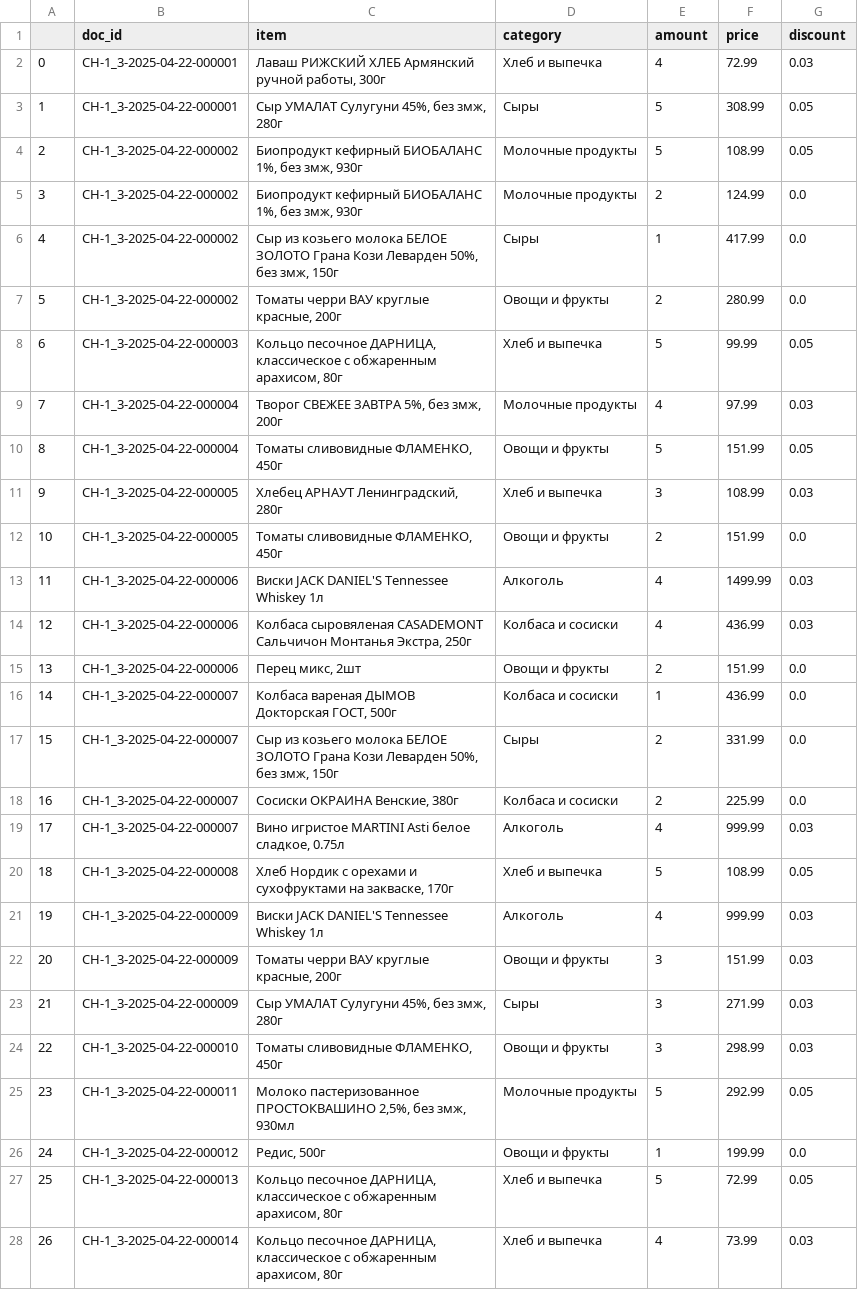
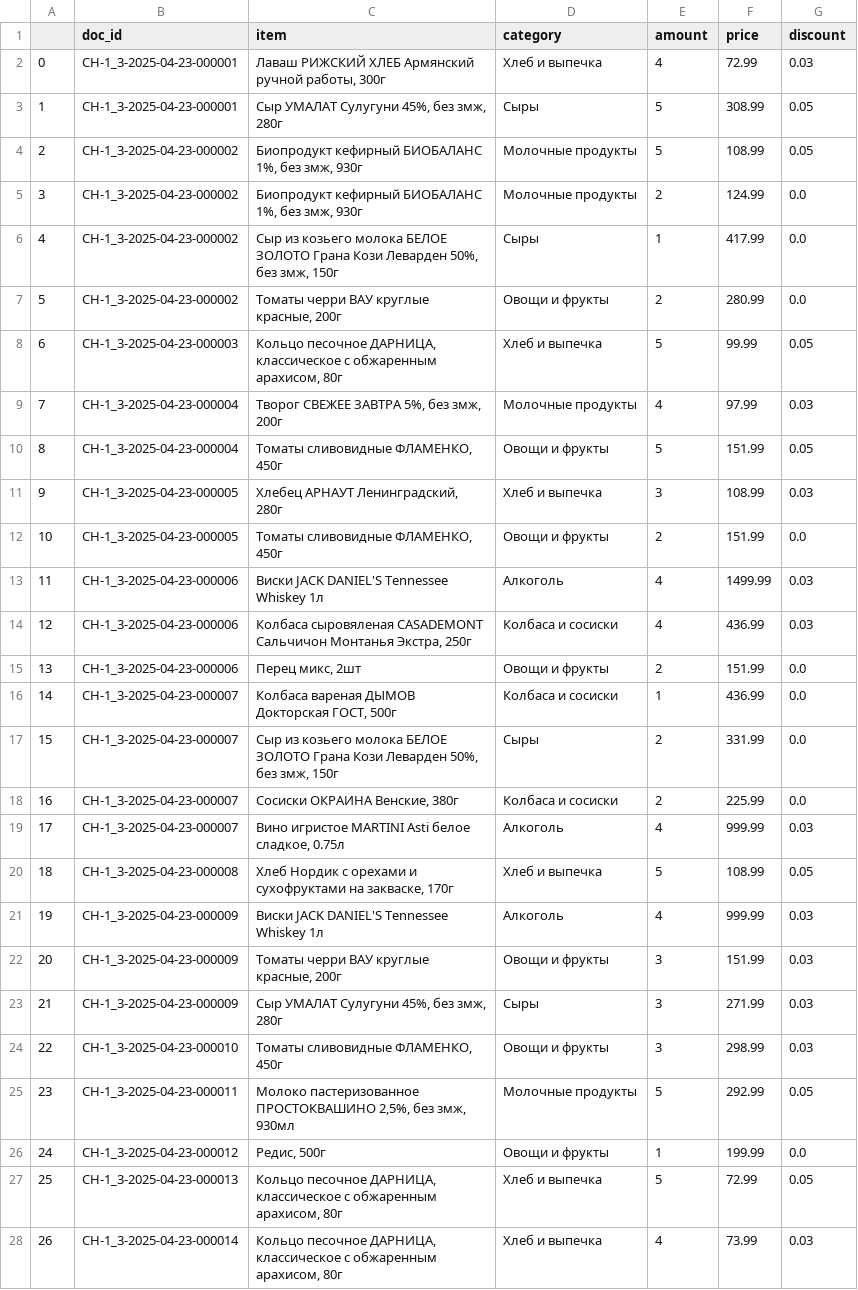
Before and after one commit to BelskyVladimir/PythonProject-415, a CSV file: data/1_3.csv, drawn as a sheet; only a part is shown; the diff covers the shown part only.

```diff
--- a/data/1_3.csv
+++ b/data/1_3.csv
@@ -1,28 +1,28 @@
 ,doc_id,item,category,amount,price,discount
-0,CH-1_3-2025-04-22-000001,"Лаваш РИЖСКИЙ ХЛЕБ Армянский ручной работы, 300г",Хлеб и выпечка,4,72.99,0.03
-1,CH-1_3-2025-04-22-000001,"Сыр УМАЛАТ Сулугуни 45%, без змж, 280г",Сыры,5,308.99,0.05
-2,CH-1_3-2025-04-22-000002,"Биопродукт кефирный БИОБАЛАНС 1%, без змж, 930г",Молочные продукты,5,108.99,0.05
-3,CH-1_3-2025-04-22-000002,"Биопродукт кефирный БИОБАЛАНС 1%, без змж, 930г",Молочные продукты,2,124.99,0.0
-4,CH-1_3-2025-04-22-000002,"Сыр из козьего молока БЕЛОЕ ЗОЛОТО Грана Кози Леварден 50%, без змж, 150г",Сыры,1,417.99,0.0
-5,CH-1_3-2025-04-22-000002,"Томаты черри ВАУ круглые красные, 200г",Овощи и фрукты,2,280.99,0.0
-6,CH-1_3-2025-04-22-000003,"Кольцо песочное ДАРНИЦА, классическое с обжаренным арахисом, 80г",Хлеб и выпечка,5,99.99,0.05
-7,CH-1_3-2025-04-22-000004,"Творог СВЕЖЕЕ ЗАВТРА 5%, без змж, 200г",Молочные продукты,4,97.99,0.03
-8,CH-1_3-2025-04-22-000004,"Томаты сливовидные ФЛАМЕНКО, 450г",Овощи и фрукты,5,151.99,0.05
-9,CH-1_3-2025-04-22-000005,"Хлебец АРНАУТ Ленинградский, 280г",Хлеб и выпечка,3,108.99,0.03
-10,CH-1_3-2025-04-22-000005,"Томаты сливовидные ФЛАМЕНКО, 450г",Овощи и фрукты,2,151.99,0.0
-11,CH-1_3-2025-04-22-000006,Виски JACK DANIEL'S Tennessee Whiskey 1л,Алкоголь,4,1499.99,0.03
-12,CH-1_3-2025-04-22-000006,"Колбаса сыровяленая CASADEMONT Сальчичон Монтанья Экстра, 250г",Колбаса и сосиски,4,436.99,0.03
-13,CH-1_3-2025-04-22-000006,"Перец микс, 2шт",Овощи и фрукты,2,151.99,0.0
-14,CH-1_3-2025-04-22-000007,"Колбаса вареная ДЫМОВ Докторская ГОСТ, 500г",Колбаса и сосиски,1,436.99,0.0
-15,CH-1_3-2025-04-22-000007,"Сыр из козьего молока БЕЛОЕ ЗОЛОТО Грана Кози Леварден 50%, без змж, 150г",Сыры,2,331.99,0.0
-16,CH-1_3-2025-04-22-000007,"Сосиски ОКРАИНА Венские, 380г",Колбаса и сосиски,2,225.99,0.0
-17,CH-1_3-2025-04-22-000007,"Вино игристое MARTINI Asti белое сладкое, 0.75л",Алкоголь,4,999.99,0.03
-18,CH-1_3-2025-04-22-000008,"Хлеб Нордик с орехами и сухофруктами на закваске, 170г",Хлеб и выпечка,5,108.99,0.05
-19,CH-1_3-2025-04-22-000009,Виски JACK DANIEL'S Tennessee Whiskey 1л,Алкоголь,4,999.99,0.03
-20,CH-1_3-2025-04-22-000009,"Томаты черри ВАУ круглые красные, 200г",Овощи и фрукты,3,151.99,0.03
-21,CH-1_3-2025-04-22-000009,"Сыр УМАЛАТ Сулугуни 45%, без змж, 280г",Сыры,3,271.99,0.03
-22,CH-1_3-2025-04-22-000010,"Томаты сливовидные ФЛАМЕНКО, 450г",Овощи и фрукты,3,298.99,0.03
-23,CH-1_3-2025-04-22-000011,"Молоко пастеризованное ПРОСТОКВАШИНО 2,5%, без змж, 930мл",Молочные продукты,5,292.99,0.05
-24,CH-1_3-2025-04-22-000012,"Редис, 500г",Овощи и фрукты,1,199.99,0.0
-25,CH-1_3-2025-04-22-000013,"Кольцо песочное ДАРНИЦА, классическое с обжаренным арахисом, 80г",Хлеб и выпечка,5,72.99,0.05
-26,CH-1_3-2025-04-22-000014,"Кольцо песочное ДАРНИЦА, классическое с обжаренным арахисом, 80г",Хлеб и выпечка,4,73.99,0.03
+0,CH-1_3-2025-04-23-000001,"Лаваш РИЖСКИЙ ХЛЕБ Армянский ручной работы, 300г",Хлеб и выпечка,4,72.99,0.03
+1,CH-1_3-2025-04-23-000001,"Сыр УМАЛАТ Сулугуни 45%, без змж, 280г",Сыры,5,308.99,0.05
+2,CH-1_3-2025-04-23-000002,"Биопродукт кефирный БИОБАЛАНС 1%, без змж, 930г",Молочные продукты,5,108.99,0.05
+3,CH-1_3-2025-04-23-000002,"Биопродукт кефирный БИОБАЛАНС 1%, без змж, 930г",Молочные продукты,2,124.99,0.0
+4,CH-1_3-2025-04-23-000002,"Сыр из козьего молока БЕЛОЕ ЗОЛОТО Грана Кози Леварден 50%, без змж, 150г",Сыры,1,417.99,0.0
+5,CH-1_3-2025-04-23-000002,"Томаты черри ВАУ круглые красные, 200г",Овощи и фрукты,2,280.99,0.0
+6,CH-1_3-2025-04-23-000003,"Кольцо песочное ДАРНИЦА, классическое с обжаренным арахисом, 80г",Хлеб и выпечка,5,99.99,0.05
+7,CH-1_3-2025-04-23-000004,"Творог СВЕЖЕЕ ЗАВТРА 5%, без змж, 200г",Молочные продукты,4,97.99,0.03
+8,CH-1_3-2025-04-23-000004,"Томаты сливовидные ФЛАМЕНКО, 450г",Овощи и фрукты,5,151.99,0.05
+9,CH-1_3-2025-04-23-000005,"Хлебец АРНАУТ Ленинградский, 280г",Хлеб и выпечка,3,108.99,0.03
+10,CH-1_3-2025-04-23-000005,"Томаты сливовидные ФЛАМЕНКО, 450г",Овощи и фрукты,2,151.99,0.0
+11,CH-1_3-2025-04-23-000006,Виски JACK DANIEL'S Tennessee Whiskey 1л,Алкоголь,4,1499.99,0.03
+12,CH-1_3-2025-04-23-000006,"Колбаса сыровяленая CASADEMONT Сальчичон Монтанья Экстра, 250г",Колбаса и сосиски,4,436.99,0.03
+13,CH-1_3-2025-04-23-000006,"Перец микс, 2шт",Овощи и фрукты,2,151.99,0.0
+14,CH-1_3-2025-04-23-000007,"Колбаса вареная ДЫМОВ Докторская ГОСТ, 500г",Колбаса и сосиски,1,436.99,0.0
+15,CH-1_3-2025-04-23-000007,"Сыр из козьего молока БЕЛОЕ ЗОЛОТО Грана Кози Леварден 50%, без змж, 150г",Сыры,2,331.99,0.0
+16,CH-1_3-2025-04-23-000007,"Сосиски ОКРАИНА Венские, 380г",Колбаса и сосиски,2,225.99,0.0
+17,CH-1_3-2025-04-23-000007,"Вино игристое MARTINI Asti белое сладкое, 0.75л",Алкоголь,4,999.99,0.03
+18,CH-1_3-2025-04-23-000008,"Хлеб Нордик с орехами и сухофруктами на закваске, 170г",Хлеб и выпечка,5,108.99,0.05
+19,CH-1_3-2025-04-23-000009,Виски JACK DANIEL'S Tennessee Whiskey 1л,Алкоголь,4,999.99,0.03
+20,CH-1_3-2025-04-23-000009,"Томаты черри ВАУ круглые красные, 200г",Овощи и фрукты,3,151.99,0.03
+21,CH-1_3-2025-04-23-000009,"Сыр УМАЛАТ Сулугуни 45%, без змж, 280г",Сыры,3,271.99,0.03
+22,CH-1_3-2025-04-23-000010,"Томаты сливовидные ФЛАМЕНКО, 450г",Овощи и фрукты,3,298.99,0.03
+23,CH-1_3-2025-04-23-000011,"Молоко пастеризованное ПРОСТОКВАШИНО 2,5%, без змж, 930мл",Молочные продукты,5,292.99,0.05
+24,CH-1_3-2025-04-23-000012,"Редис, 500г",Овощи и фрукты,1,199.99,0.0
+25,CH-1_3-2025-04-23-000013,"Кольцо песочное ДАРНИЦА, классическое с обжаренным арахисом, 80г",Хлеб и выпечка,5,72.99,0.05
+26,CH-1_3-2025-04-23-000014,"Кольцо песочное ДАРНИЦА, классическое с обжаренным арахисом, 80г",Хлеб и выпечка,4,73.99,0.03
```
Also changed, not shown: 86 edited cells elsewhere in this file, data/10_1.csv, data/1_1.csv, 30 other files.
